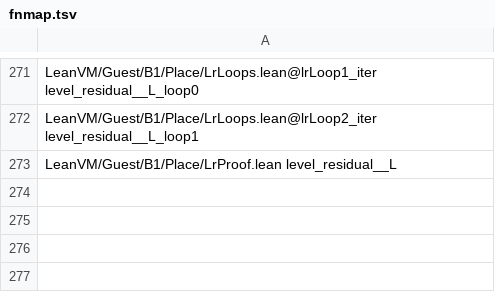
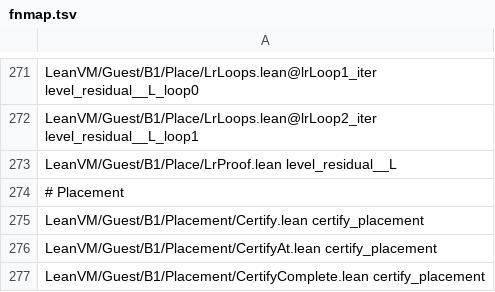
Before and after one commit to leanEthereum/leanVM, a TSV file: formal/lean_vm/scripts/val-names/fnmap.tsv, drawn as a sheet; only a part is shown, gaps mark what is left out.

```diff
--- a/formal/lean_vm/scripts/val-names/fnmap.tsv
+++ b/formal/lean_vm/scripts/val-names/fnmap.tsv
@@ -273 +273,5 @@ LeanVM/Guest/B1/Place/LrLoops.lean@lrLoop2_iter level_residual__L_loop1
 LeanVM/Guest/B1/Place/LrProof.lean level_residual__L
+# Placement
+LeanVM/Guest/B1/Placement/Certify.lean certify_placement
+LeanVM/Guest/B1/Placement/CertifyAt.lean certify_placement
+LeanVM/Guest/B1/Placement/CertifyComplete.lean certify_placement
```
Also changed, not shown: 3 other files.
